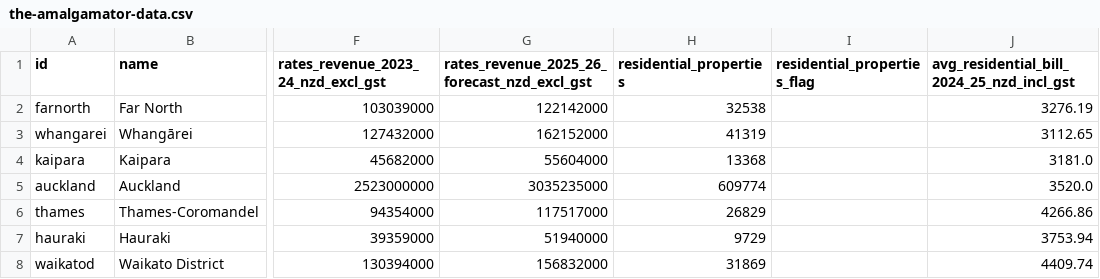
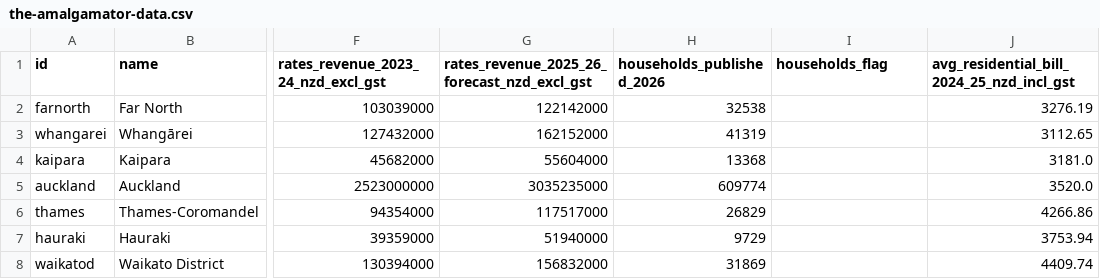
Before and after one commit to Kasukabe914/localgovernment, a CSV file: public/the-amalgamator-data.csv, drawn as a sheet; only a part is shown, gaps mark what is left out; the diff names each change by its address in the sheet, - before the commit and + after, or states it on an @@ line.

```diff
--- a/public/the-amalgamator-data.csv
+++ b/public/the-amalgamator-data.csv
-H1: residential_properties
+H1: households_published_2026
-I1: residential_properties_flag
+I1: households_flag
```
Also changed, not shown: public/source-register.csv, 13 other files.
